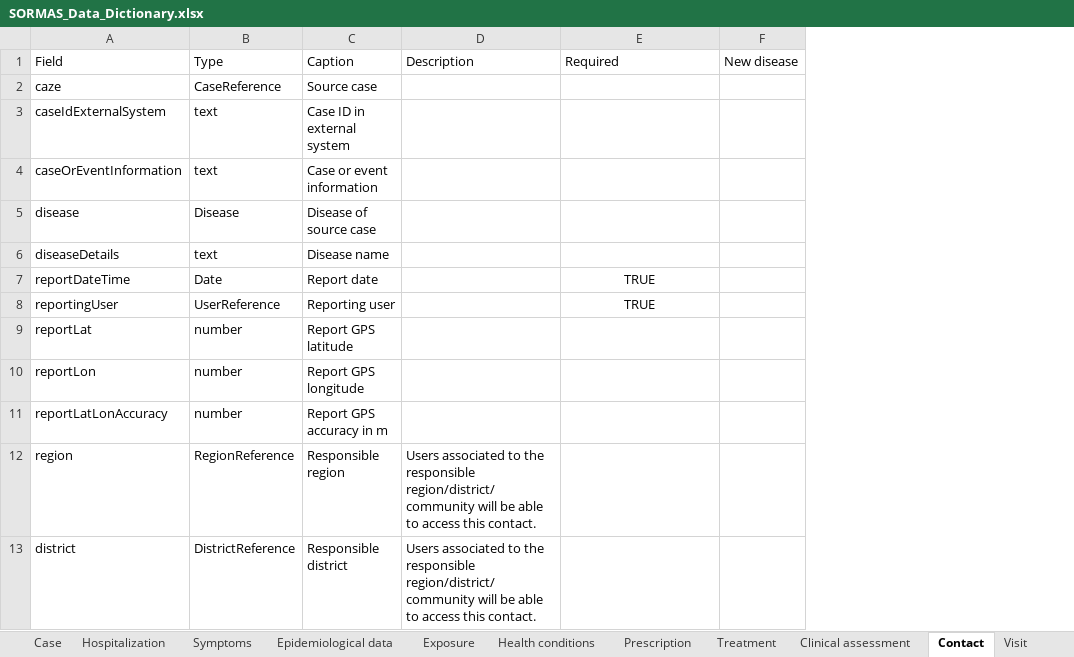
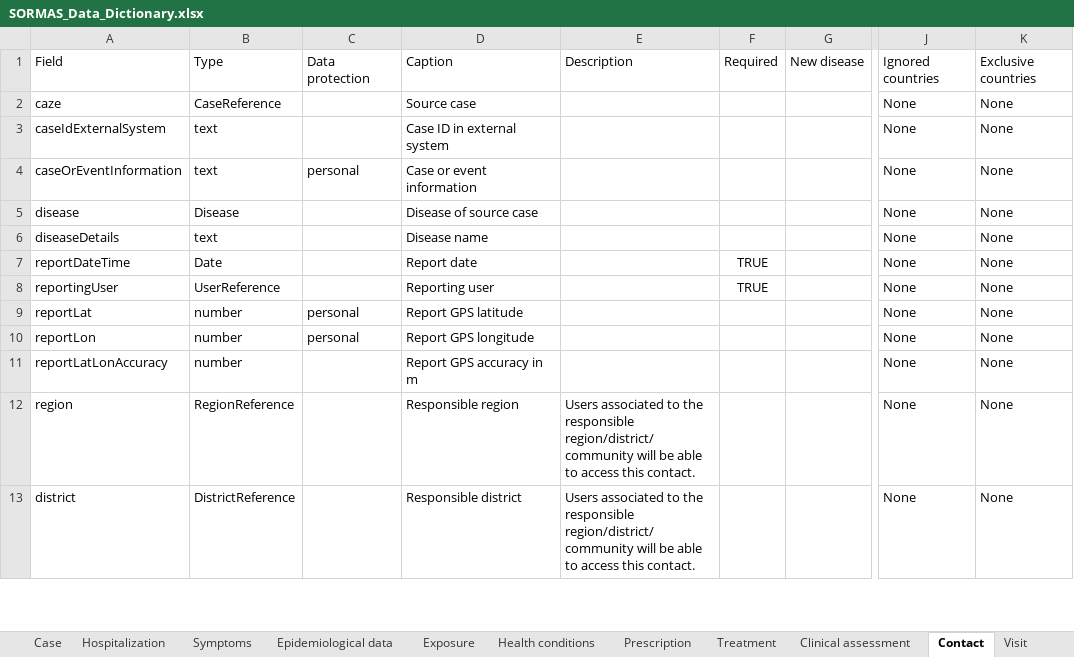
Before and after one commit to omoluabidotcom/APMIS-Project, an Excel workbook: sormas-api/src/main/resources/doc/SORMAS_Data_Dictionary.xlsx, sheet Contact, drawn as a sheet; only a part is shown, gaps mark what is left out; values as stored, in another font and other column widths than the file's, no borders; table styles not drawn; the diff covers the shown part only; the diff names each change by its address in the sheet, - before the commit and + after, or states it on an @@ line.

Commit message:
#3900 - Extend the data dictionary with a column on personal/sensitive information

```diff
--- a/sormas-api/src/main/resources/doc/SORMAS_Data_Dictionary.xlsx (sheet Contact)
+++ b/sormas-api/src/main/resources/doc/SORMAS_Data_Dictionary.xlsx (sheet Contact)
+column F, rows 1-8: Required |  |  |  |  |  | TRUE | TRUE
+column J, rows 1-13: Ignored countries | None | None | None | None | None | None | None | None | None | None | None | None
+column K, rows 1-13: Exclusive countries | None | None | None | None | None | None | None | None | None | None | None | None
-C1: Caption
+C1: Data protection
-D1: Description
+D1: Caption
-E1: Required
+E1: Description
-C2: Source case
+C2: (empty)
-D2: (empty)
+D2: Source case
-C3: Case ID in external system
+C3: (empty)
-D3: (empty)
+D3: Case ID in external system
-C4: Case or event information
+C4: personal
-D4: (empty)
+D4: Case or event information
-C5: Disease of source case
+C5: (empty)
-D5: (empty)
+D5: Disease of source case
-C6: Disease name
+C6: (empty)
-D6: (empty)
+D6: Disease name
-C7: Report date
+C7: (empty)
-D7: (empty)
+D7: Report date
-E7:E8: TRUE
+E7:E8: (empty)
-C8: Reporting user
+C8: (empty)
-D8: (empty)
+D8: Reporting user
-C9: Report GPS latitude
+C9: personal
-D9: (empty)
+D9: Report GPS latitude
-C10: Report GPS longitude
+C10: personal
-D10: (empty)
+D10: Report GPS longitude
-C11: Report GPS accuracy in m
+C11: (empty)
-D11: (empty)
+D11: Report GPS accuracy in m
-C12: Responsible region
+C12: (empty)
-D12: Users associated to the responsible region/district/community will be able to access this contact.
+D12: Responsible region
-E12:E13: (empty)
+E12:E13: Users associated to the responsible region/district/community will be able to access this contact.
-C13: Responsible district
+C13: (empty)
-D13: Users associated to the responsible region/district/community will be able to access this contact.
+D13: Responsible district
```
Also changed, not shown: 117 edited cells elsewhere in this sheet, sheet Case, sheet Person, sheet Exposure, sheet Event, sheet Sample, sheet Pathogen test, 18 more sheets, 1 other file.
